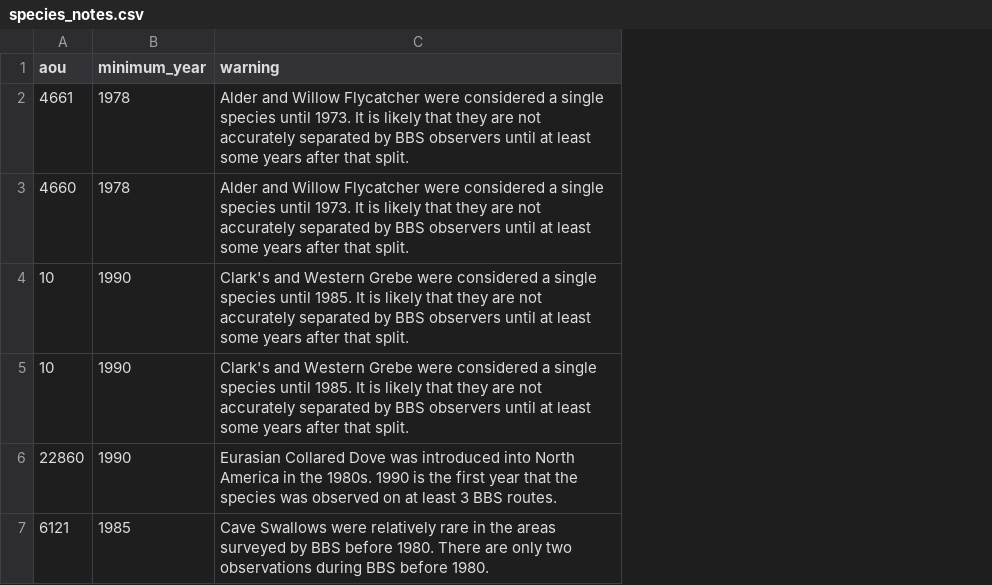
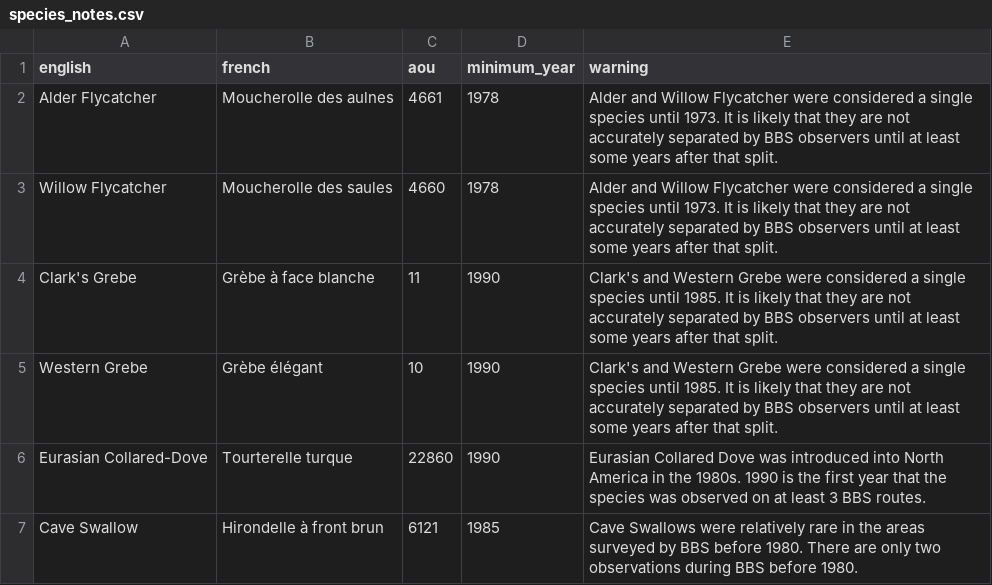
Before and after one commit to bbsBayes/bbsBayes2, a CSV file: data-raw/species_notes.csv, drawn as a sheet; addresses are those after the commit; the diff names each change by its address in the sheet, - before the commit and + after, or states it on an @@ line.

```diff
--- a/data-raw/species_notes.csv
+++ b/data-raw/species_notes.csv
+column A (english), rows 2-7: Alder Flycatcher | Willow Flycatcher | Clark's Grebe | Western Grebe | Eurasian Collared-Dove | Cave Swallow
+column B (french), rows 2-7: Moucherolle des aulnes | Moucherolle des saules | Grèbe à face blanche | Grèbe élégant | Tourterelle turque | Hirondelle à front brun
-C4 (aou): 10
+C4 (aou): 11
```
Also changed, not shown: 11 other files.
